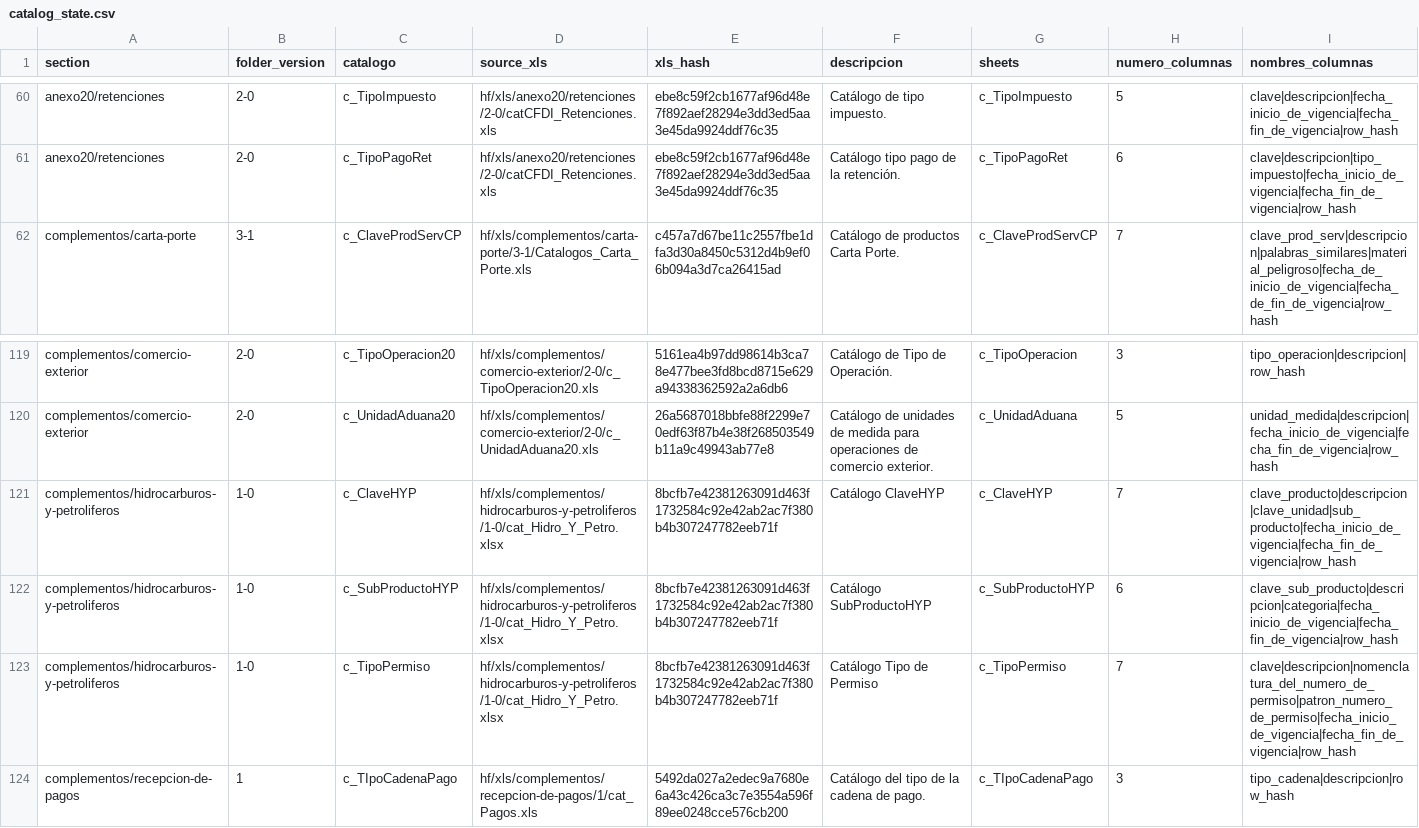
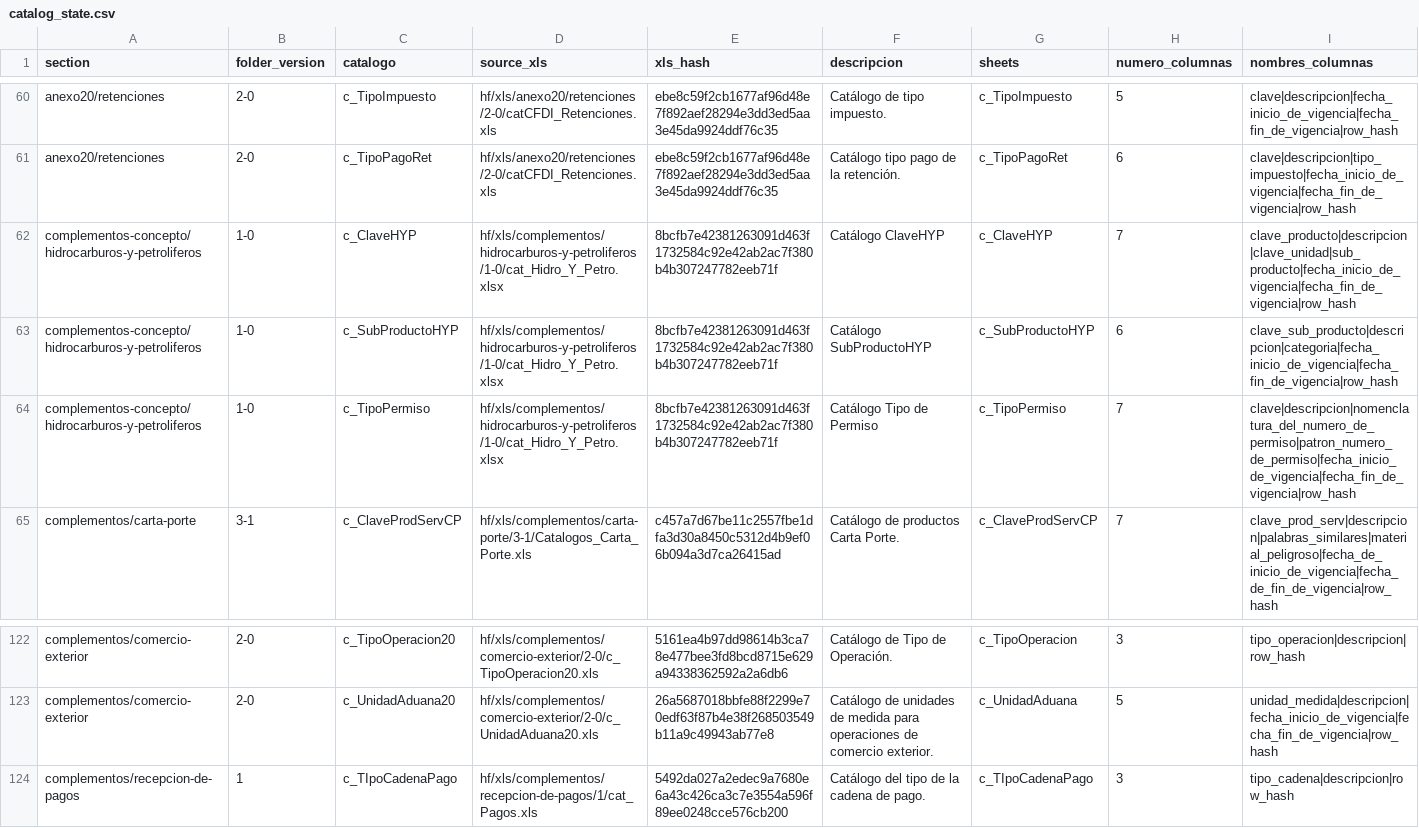
Before and after one commit to mayrop/sat-metadata-scraper, a CSV file: catalog_state.csv, drawn as a sheet; only a part is shown, gaps mark what is left out; removed rows and columns are numbered as before the commit, all else as after; rows hold the shown columns only; the diff names each change by its address in the sheet, - before the commit and + after, or states it on an @@ line.

```diff
--- a/catalog_state.csv
+++ b/catalog_state.csv
+row 62: complementos-concepto/hidrocarburos-y-petroliferos | 1-0 | c_ClaveHYP | hf/xls/complementos/hidrocarburos-y-petroliferos/1-0/cat_Hidro_Y_Petro.xlsx | 8bcfb7e42381263091d463f1732584c92e42ab2ac7f380b4b307247782eeb71f | Catálogo ClaveHYP | c_ClaveHYP | 7 | clave_producto|descripcion|clave_unidad|sub_producto|fecha_inicio_de_vigencia|fecha_fin_de_vigencia|row_hash
+row 63: complementos-concepto/hidrocarburos-y-petroliferos | 1-0 | c_SubProductoHYP | hf/xls/complementos/hidrocarburos-y-petroliferos/1-0/cat_Hidro_Y_Petro.xlsx | 8bcfb7e42381263091d463f1732584c92e42ab2ac7f380b4b307247782eeb71f | Catálogo SubProductoHYP | c_SubProductoHYP | 6 | clave_sub_producto|descripcion|categoria|fecha_inicio_de_vigencia|fecha_fin_de_vigencia|row_hash
+row 64: complementos-concepto/hidrocarburos-y-petroliferos | 1-0 | c_TipoPermiso | hf/xls/complementos/hidrocarburos-y-petroliferos/1-0/cat_Hidro_Y_Petro.xlsx | 8bcfb7e42381263091d463f1732584c92e42ab2ac7f380b4b307247782eeb71f | Catálogo Tipo de Permiso | c_TipoPermiso | 7 | clave|descripcion|nomenclatura_del_numero_de_permiso|patron_numero_de_permiso|fecha_inicio_de_vigencia|fecha_fin_de_vigencia|row_hash
-row 121: complementos/hidrocarburos-y-petroliferos | 1-0 | c_ClaveHYP | hf/xls/complementos/hidrocarburos-y-petroliferos/1-0/cat_Hidro_Y_Petro.xlsx | 8bcfb7e42381263091d463f1732584c92e42ab2ac7f380b4b307247782eeb71f | Catálogo ClaveHYP | c_ClaveHYP | 7 | clave_producto|descripcion|clave_unidad|sub_producto|fecha_inicio_de_vigencia|fecha_fin_de_vigencia|row_hash
-row 122: complementos/hidrocarburos-y-petroliferos | 1-0 | c_SubProductoHYP | hf/xls/complementos/hidrocarburos-y-petroliferos/1-0/cat_Hidro_Y_Petro.xlsx | 8bcfb7e42381263091d463f1732584c92e42ab2ac7f380b4b307247782eeb71f | Catálogo SubProductoHYP | c_SubProductoHYP | 6 | clave_sub_producto|descripcion|categoria|fecha_inicio_de_vigencia|fecha_fin_de_vigencia|row_hash
-row 123: complementos/hidrocarburos-y-petroliferos | 1-0 | c_TipoPermiso | hf/xls/complementos/hidrocarburos-y-petroliferos/1-0/cat_Hidro_Y_Petro.xlsx | 8bcfb7e42381263091d463f1732584c92e42ab2ac7f380b4b307247782eeb71f | Catálogo Tipo de Permiso | c_TipoPermiso | 7 | clave|descripcion|nomenclatura_del_numero_de_permiso|patron_numero_de_permiso|fecha_inicio_de_vigencia|fecha_fin_de_vigencia|row_hash
```
Also changed, not shown: 1 other file.
